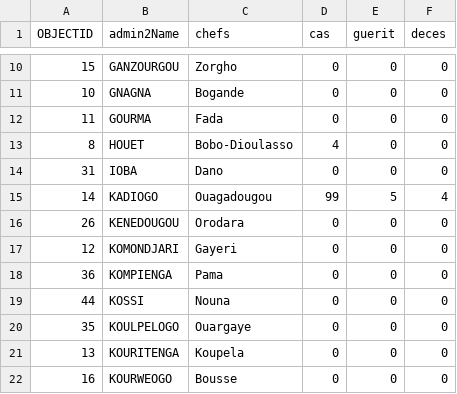
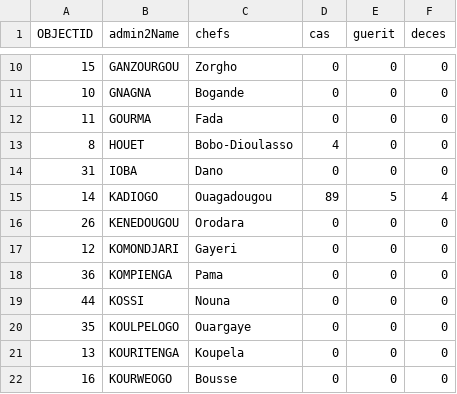
Before and after one commit to oued-soud/oued-soud.github.io, a CSV file: coronabase.csv, drawn as a sheet; only a part is shown, gaps mark what is left out.

Commit message:
Update coronabase.csv

```diff
--- a/coronabase.csv
+++ b/coronabase.csv
@@ -14,3 +14,3 @@ OBJECTID,admin2Name,chefs,cas,guerit,deces
 31,IOBA,Dano,0,0,0
-14,KADIOGO,Ouagadougou,99,5,4
+14,KADIOGO,Ouagadougou,89,5,4
 26,KENEDOUGOU,Orodara,0,0,0
```
